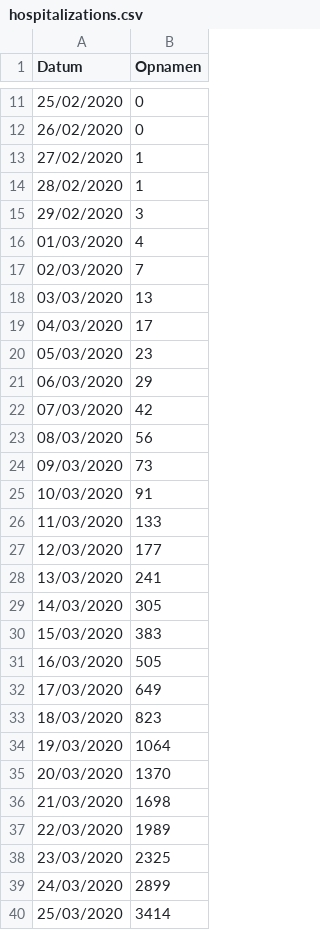
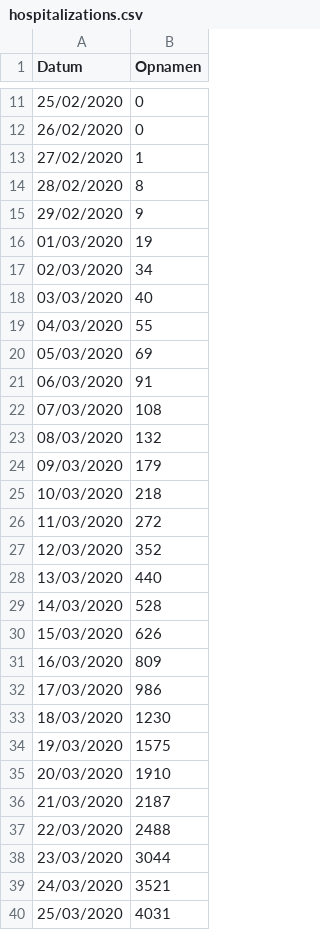
Before and after one commit to ErwinM/m3_covid19, a CSV file: hospitalizations.csv, drawn as a sheet; only a part is shown, gaps mark what is left out; the diff covers the shown part only.

```diff
--- a/hospitalizations.csv
+++ b/hospitalizations.csv
@@ -13,28 +13,28 @@
 27/02/2020;1
-28/02/2020;1
-29/02/2020;3
-01/03/2020;4
-02/03/2020;7
-03/03/2020;13
-04/03/2020;17
-05/03/2020;23
-06/03/2020;29
-07/03/2020;42
-08/03/2020;56
-09/03/2020;73
-10/03/2020;91
-11/03/2020;133
-12/03/2020;177
-13/03/2020;241
-14/03/2020;305
-15/03/2020;383
-16/03/2020;505
-17/03/2020;649
-18/03/2020;823
-19/03/2020;1064
-20/03/2020;1370
-21/03/2020;1698
-22/03/2020;1989
-23/03/2020;2325
-24/03/2020;2899
-25/03/2020;3414
+28/02/2020;8
+29/02/2020;9
+01/03/2020;19
+02/03/2020;34
+03/03/2020;40
+04/03/2020;55
+05/03/2020;69
+06/03/2020;91
+07/03/2020;108
+08/03/2020;132
+09/03/2020;179
+10/03/2020;218
+11/03/2020;272
+12/03/2020;352
+13/03/2020;440
+14/03/2020;528
+15/03/2020;626
+16/03/2020;809
+17/03/2020;986
+18/03/2020;1230
+19/03/2020;1575
+20/03/2020;1910
+21/03/2020;2187
+22/03/2020;2488
+23/03/2020;3044
+24/03/2020;3521
+25/03/2020;4031
```
Also changed, not shown: 13 added rows and 32 edited cells elsewhere in this file, ic.csv, 1 other file.
